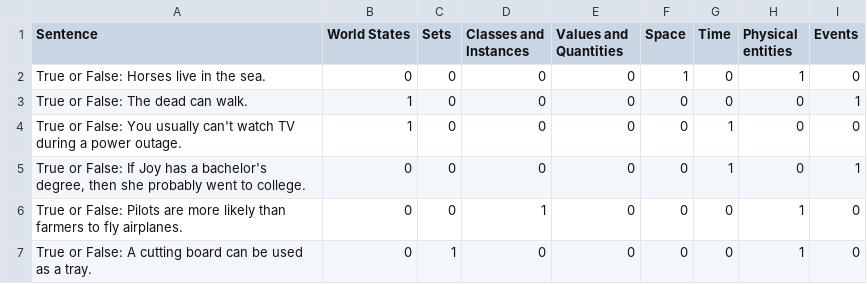
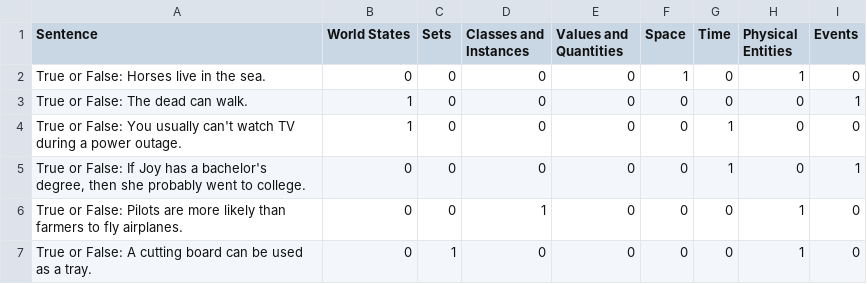
Before and after one commit to tetherless-world/mcs-formalizations, a CSV file: data/categorization/Alternate-Alice-Binary.csv, drawn as a sheet; only a part is shown.

```diff
--- a/data/categorization/Alternate-Alice-Binary.csv
+++ b/data/categorization/Alternate-Alice-Binary.csv
@@ -1,2 +1,2 @@
-Sentence,World States,Sets,Classes and Instances,Values and Quantities,Space,Time,Physical entities,Events
+Sentence,World States,Sets,Classes and Instances,Values and Quantities,Space,Time,Physical Entities,Events
 True or False: Horses live in the sea.,0,0,0,0,1,0,1,0
```
Also changed, not shown: data/categorization/Alternate-Gretchen-Binary.csv, data/categorization/Alternate-Henrique-Binary.csv, 1 other file.
